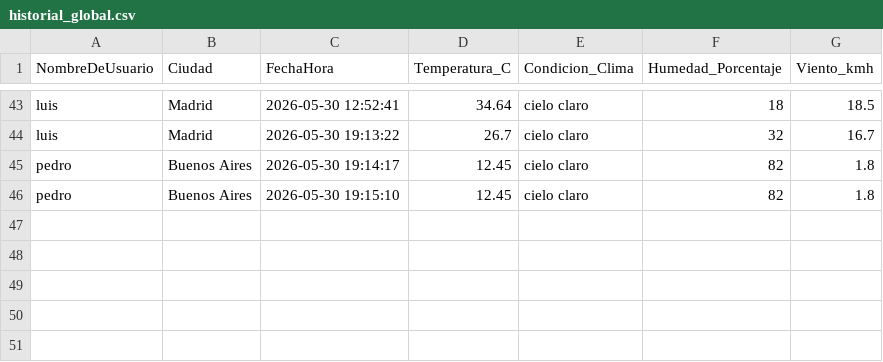
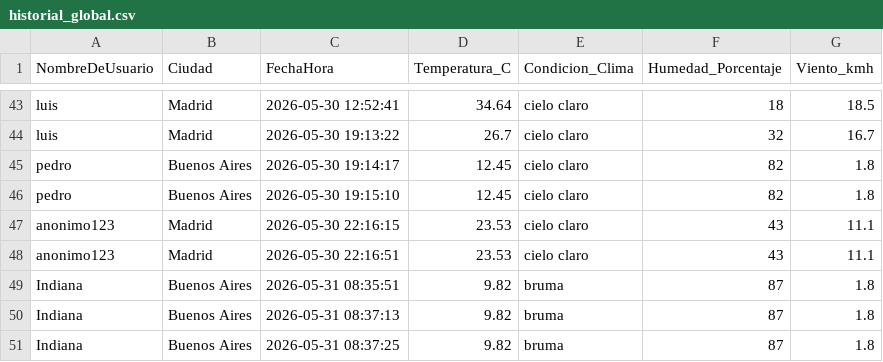
Before and after one commit to insasson/guardianclima, a CSV file: datos/historial_global.csv, drawn as a sheet; only a part is shown, gaps mark what is left out; the diff names each change by its address in the sheet, - before the commit and + after, or states it on an @@ line.

```diff
--- a/datos/historial_global.csv
+++ b/datos/historial_global.csv
+row 47: anonimo123 | Madrid | 2026-05-30 22:16:15 | 23.53 | cielo claro | 43 | 11.1
+row 48: anonimo123 | Madrid | 2026-05-30 22:16:51 | 23.53 | cielo claro | 43 | 11.1
+row 49: Indiana | Buenos Aires | 2026-05-31 08:35:51 | 9.82 | bruma | 87 | 1.8
+row 50: Indiana | Buenos Aires | 2026-05-31 08:37:13 | 9.82 | bruma | 87 | 1.8
+row 51: Indiana | Buenos Aires | 2026-05-31 08:37:25 | 9.82 | bruma | 87 | 1.8
```
Also changed, not shown: datos/usuarios_simulados.csv, 7 other files.
